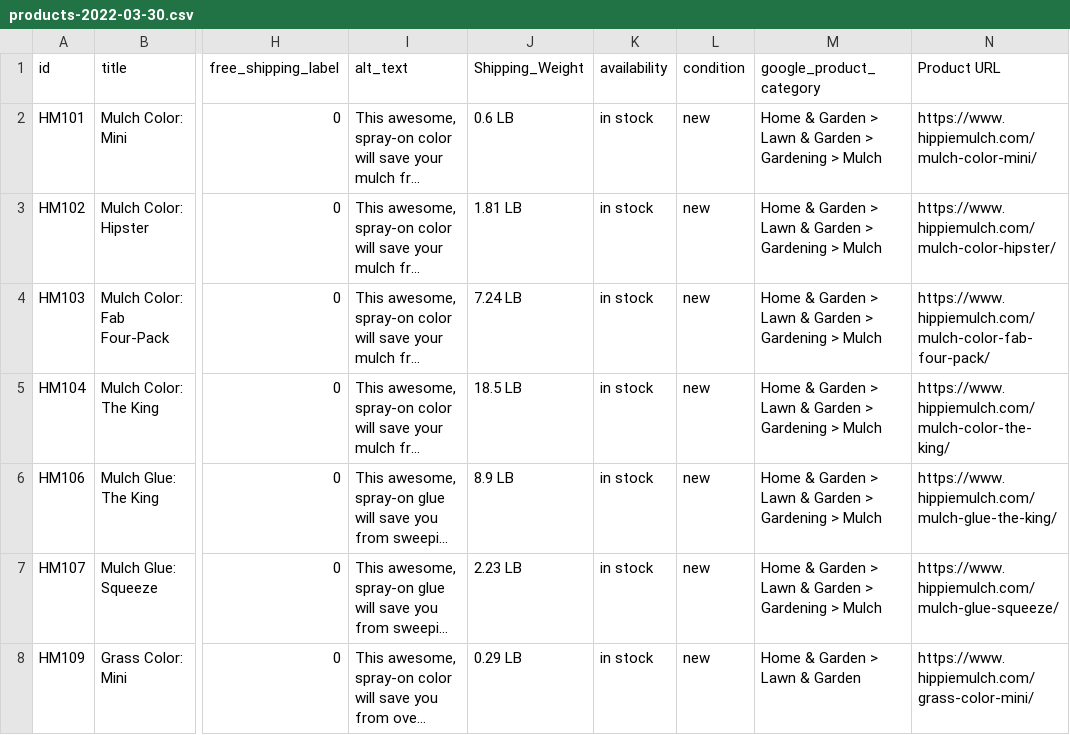
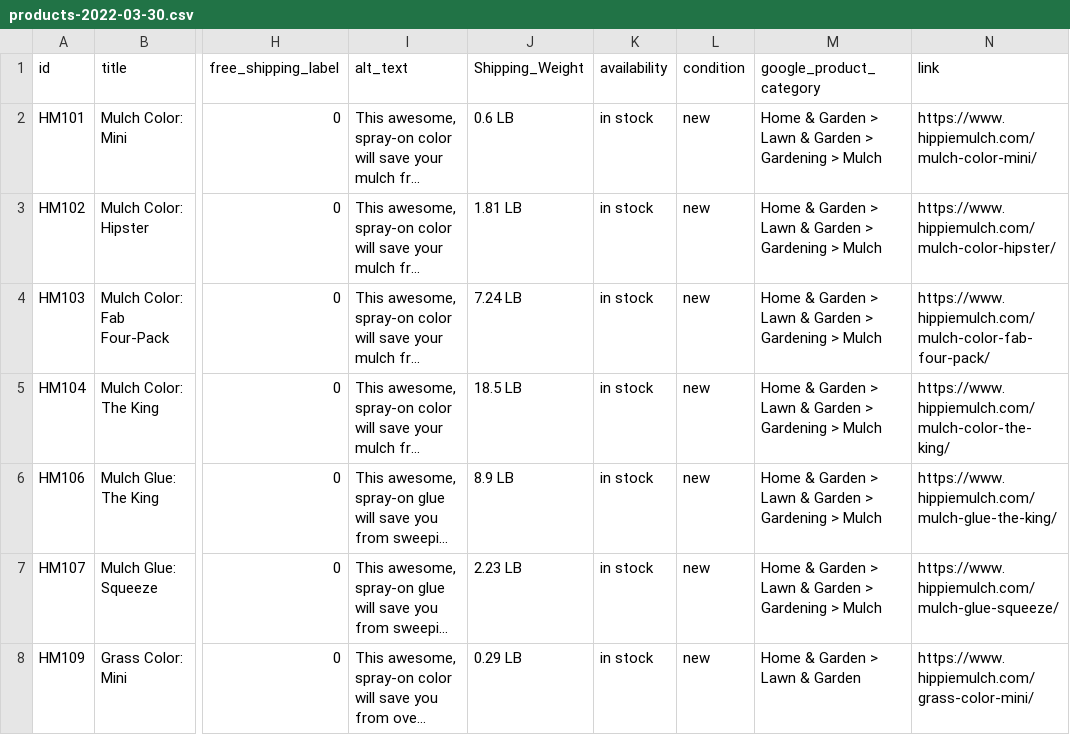
Before and after one commit to tfenelon23/prismproducts, a CSV file: products-2022-03-30.csv, drawn as a sheet; only a part is shown, gaps mark what is left out; long unchanged cells end in …; the diff names each change by its address in the sheet, - before the commit and + after, or states it on an @@ line.

Commit message:
Update products-2022-03-30.csv

```diff
--- a/products-2022-03-30.csv
+++ b/products-2022-03-30.csv
-N1: Product URL
+N1: link
```
